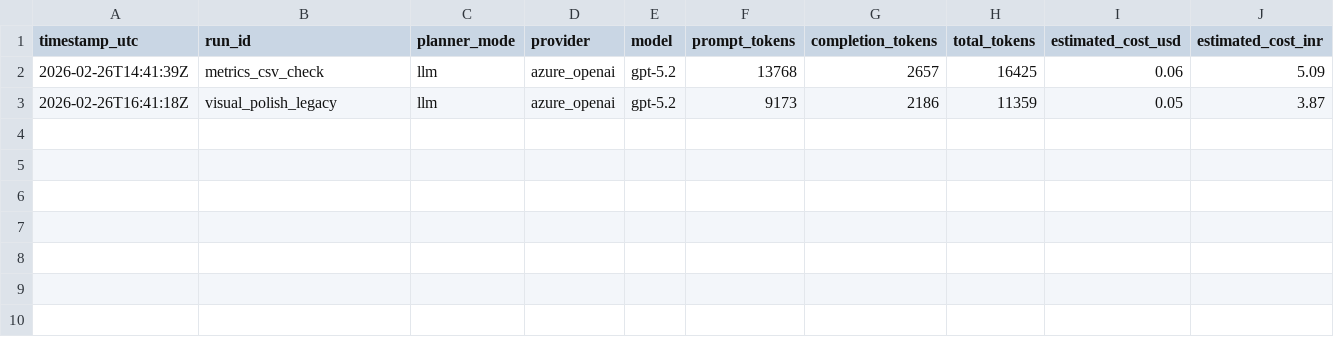
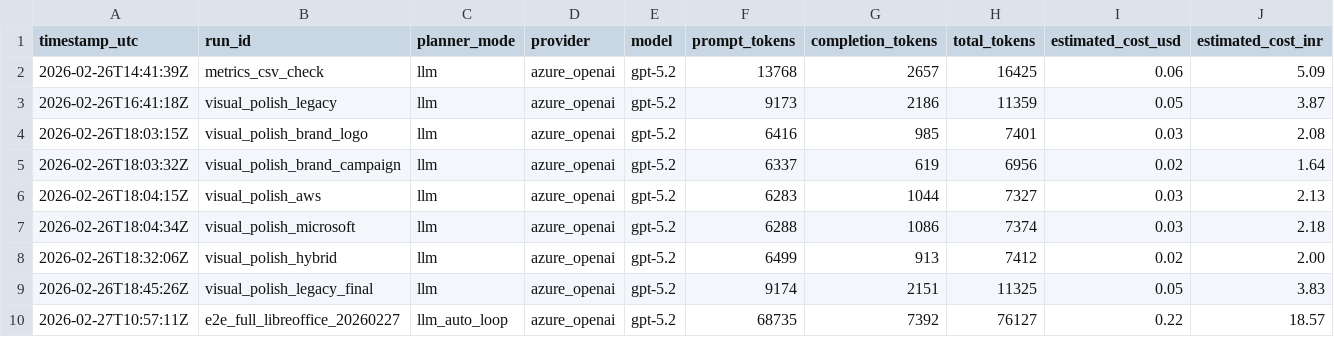
Before and after one commit to srinidhi621/ppt-gen, a CSV file: run_metrics.csv, drawn as a sheet; only a part is shown; rows hold the shown columns only; the diff names each change by its address in the sheet, - before the commit and + after, or states it on an @@ line.

Commit message:
Add automated one-loop review pipeline with LibreOffice slide export

```diff
--- a/run_metrics.csv
+++ b/run_metrics.csv
+row 4: 2026-02-26T18:03:15Z | visual_polish_brand_logo | llm | azure_openai | gpt-5.2 | 6416 | 985 | 7401 | 0.03 | 2.08
+row 5: 2026-02-26T18:03:32Z | visual_polish_brand_campaign | llm | azure_openai | gpt-5.2 | 6337 | 619 | 6956 | 0.02 | 1.64
+row 6: 2026-02-26T18:04:15Z | visual_polish_aws | llm | azure_openai | gpt-5.2 | 6283 | 1044 | 7327 | 0.03 | 2.13
+row 7: 2026-02-26T18:04:34Z | visual_polish_microsoft | llm | azure_openai | gpt-5.2 | 6288 | 1086 | 7374 | 0.03 | 2.18
+row 8: 2026-02-26T18:32:06Z | visual_polish_hybrid | llm | azure_openai | gpt-5.2 | 6499 | 913 | 7412 | 0.02 | 2.00
+row 9: 2026-02-26T18:45:26Z | visual_polish_legacy_final | llm | azure_openai | gpt-5.2 | 9174 | 2151 | 11325 | 0.05 | 3.83
+row 10: 2026-02-27T10:57:11Z | e2e_full_libreoffice_20260227 | llm_auto_loop | azure_openai | gpt-5.2 | 68735 | 7392 | 76127 | 0.22 | 18.57
```
Also changed, not shown: 16 other files.
